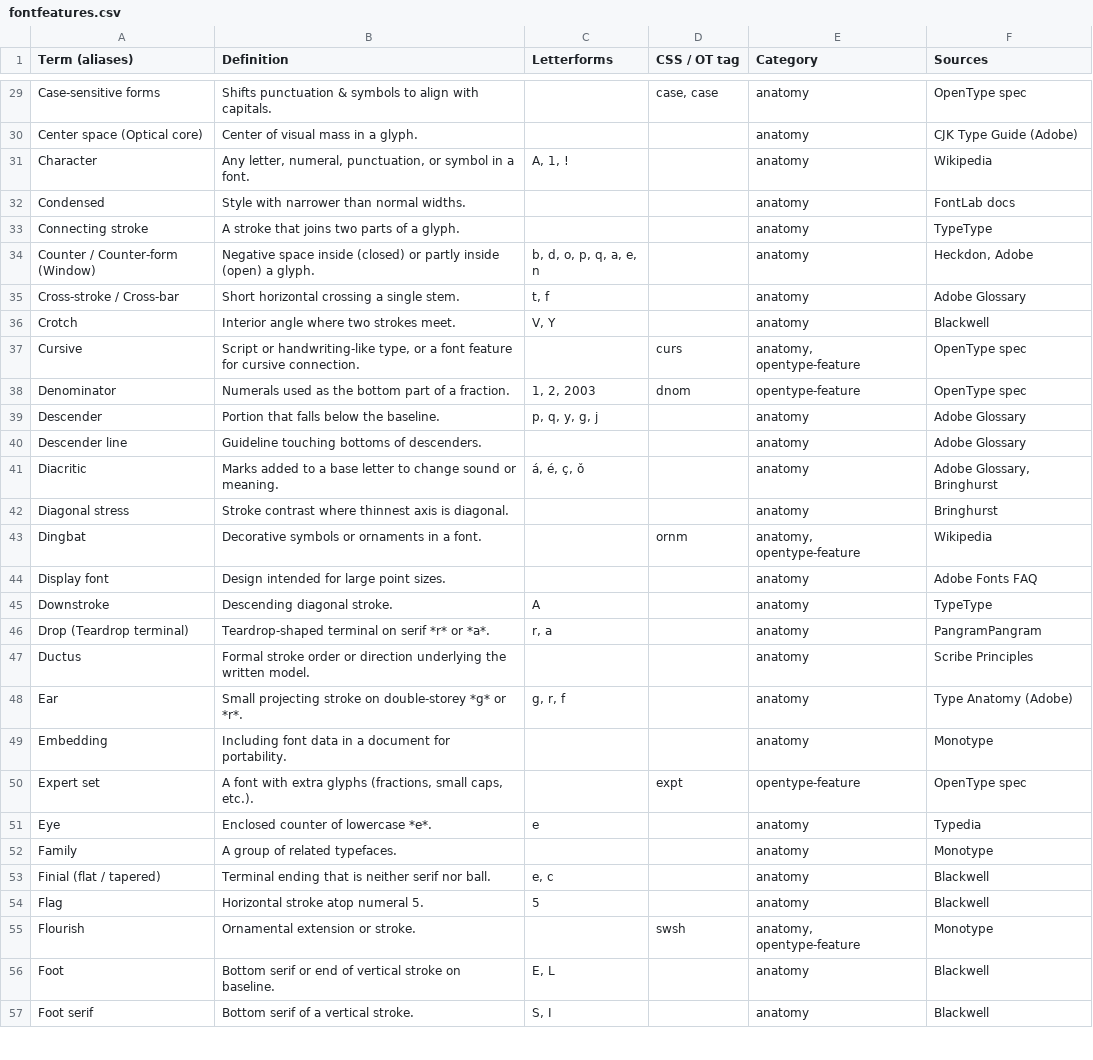
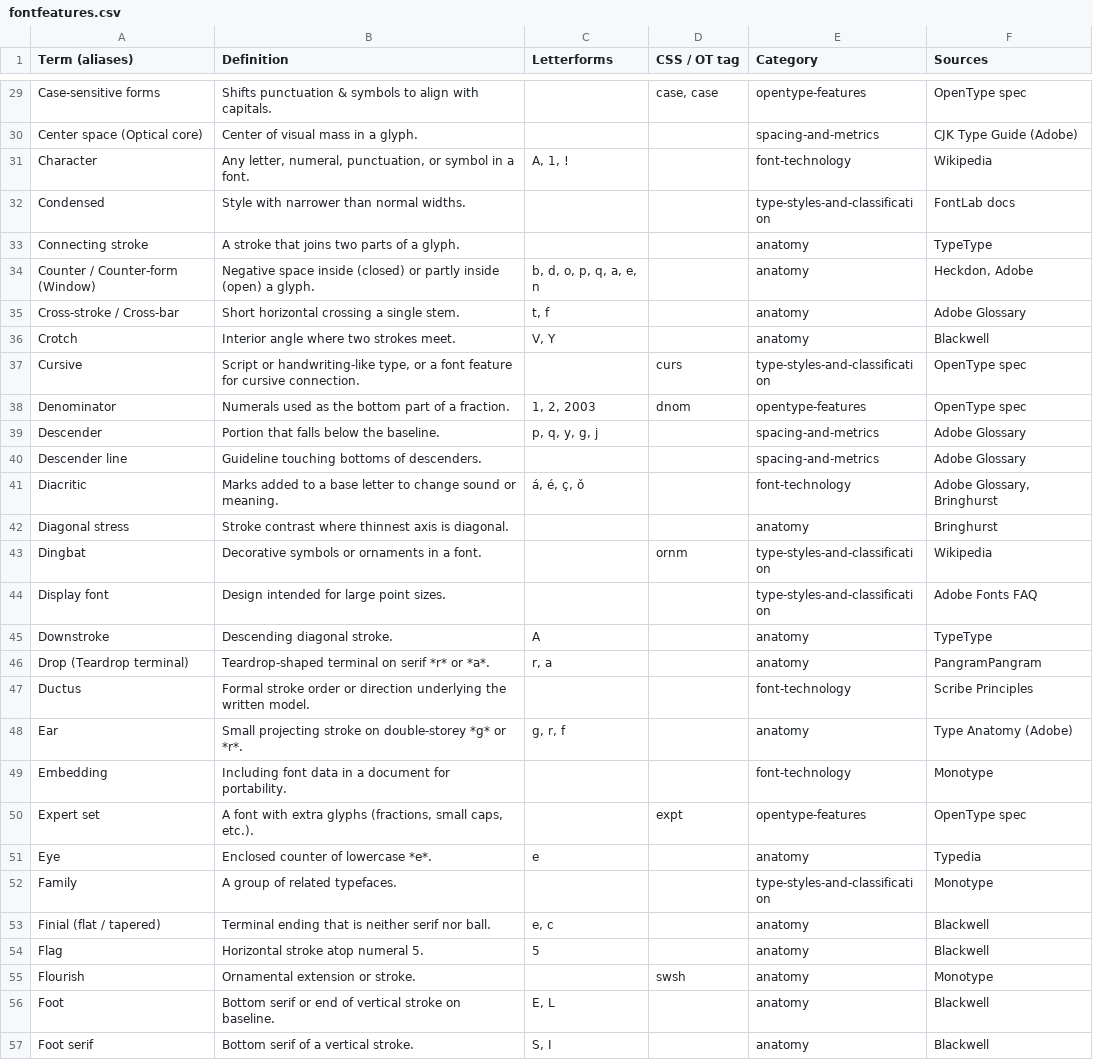
Before and after one commit to darianrosebrook/portfolio, a CSV file: app/blueprints/foundations/typography/fontfeatures.csv, drawn as a sheet; only a part is shown, gaps mark what is left out; the diff covers the shown part only.

```diff
--- a/app/blueprints/foundations/typography/fontfeatures.csv
+++ b/app/blueprints/foundations/typography/fontfeatures.csv
@@ -29,5 +29,5 @@
-"Case-sensitive forms","Shifts punctuation & symbols to align with capitals.","","case, case","anatomy","OpenType spec"
-"Center space (Optical core)","Center of visual mass in a glyph.","","","anatomy","CJK Type Guide (Adobe)"
-"Character","Any letter, numeral, punctuation, or symbol in a font.","A, 1, !","","anatomy","Wikipedia"
-"Condensed","Style with narrower than normal widths.","","","anatomy","FontLab docs"
+"Case-sensitive forms","Shifts punctuation & symbols to align with capitals.","","case, case","opentype-features","OpenType spec"
+"Center space (Optical core)","Center of visual mass in a glyph.","","","spacing-and-metrics","CJK Type Guide (Adobe)"
+"Character","Any letter, numeral, punctuation, or symbol in a font.","A, 1, !","","font-technology","Wikipedia"
+"Condensed","Style with narrower than normal widths.","","","type-styles-and-classification","FontLab docs"
 "Connecting stroke","A stroke that joins two parts of a glyph.","","","anatomy","TypeType"
@@ -36,21 +36,21 @@
 "Crotch","Interior angle where two strokes meet.","V, Y","","anatomy","Blackwell"
-"Cursive","Script or handwriting-like type, or a font feature for cursive connection.","","curs","anatomy, opentype-feature","OpenType spec"
-"Denominator","Numerals used as the bottom part of a fraction.","1, 2, 2003","dnom","opentype-feature","OpenType spec"
-"Descender","Portion that falls below the baseline.","p, q, y, g, j","","anatomy","Adobe Glossary"
-"Descender line","Guideline touching bottoms of descenders.","","","anatomy","Adobe Glossary"
-"Diacritic","Marks added to a base letter to change sound or meaning.","á, é, ç, ǒ","","anatomy","Adobe Glossary, Bringhurst"
+"Cursive","Script or handwriting-like type, or a font feature for cursive connection.","","curs","type-styles-and-classification","OpenType spec"
+"Denominator","Numerals used as the bottom part of a fraction.","1, 2, 2003","dnom","opentype-features","OpenType spec"
+"Descender","Portion that falls below the baseline.","p, q, y, g, j","","spacing-and-metrics","Adobe Glossary"
+"Descender line","Guideline touching bottoms of descenders.","","","spacing-and-metrics","Adobe Glossary"
+"Diacritic","Marks added to a base letter to change sound or meaning.","á, é, ç, ǒ","","font-technology","Adobe Glossary, Bringhurst"
 "Diagonal stress","Stroke contrast where thinnest axis is diagonal.","","","anatomy","Bringhurst"
-"Dingbat","Decorative symbols or ornaments in a font.","","ornm","anatomy, opentype-feature","Wikipedia"
-"Display font","Design intended for large point sizes.","","","anatomy","Adobe Fonts FAQ"
+"Dingbat","Decorative symbols or ornaments in a font.","","ornm","type-styles-and-classification","Wikipedia"
+"Display font","Design intended for large point sizes.","","","type-styles-and-classification","Adobe Fonts FAQ"
 "Downstroke","Descending diagonal stroke.","A","","anatomy","TypeType"
 "Drop (Teardrop terminal)","Teardrop-shaped terminal on serif *r* or *a*.","r, a","","anatomy","PangramPangram"
-"Ductus","Formal stroke order or direction underlying the written model.","","","anatomy","Scribe Principles"
+"Ductus","Formal stroke order or direction underlying the written model.","","","font-technology","Scribe Principles"
 "Ear","Small projecting stroke on double-storey *g* or *r*.","g, r, f","","anatomy","Type Anatomy (Adobe)"
-"Embedding","Including font data in a document for portability.","","","anatomy","Monotype"
-"Expert set","A font with extra glyphs (fractions, small caps, etc.).","","expt","opentype-feature","OpenType spec"
+"Embedding","Including font data in a document for portability.","","","font-technology","Monotype"
+"Expert set","A font with extra glyphs (fractions, small caps, etc.).","","expt","opentype-features","OpenType spec"
 "Eye","Enclosed counter of lowercase *e*.","e","","anatomy","Typedia"
-"Family","A group of related typefaces.","","","anatomy","Monotype"
+"Family","A group of related typefaces.","","","type-styles-and-classification","Monotype"
 "Finial (flat / tapered)","Terminal ending that is neither serif nor ball.","e, c","","anatomy","Blackwell"
 "Flag","Horizontal stroke atop numeral 5.","5","","anatomy","Blackwell"
-"Flourish","Ornamental extension or stroke.","","swsh","anatomy, opentype-feature","Monotype"
+"Flourish","Ornamental extension or stroke.","","swsh","anatomy","Monotype"
 "Foot","Bottom serif or end of vertical stroke on baseline.","E, L","","anatomy","Blackwell"
```
Also changed, not shown: 115 edited cells elsewhere in this file, 25 other files.
